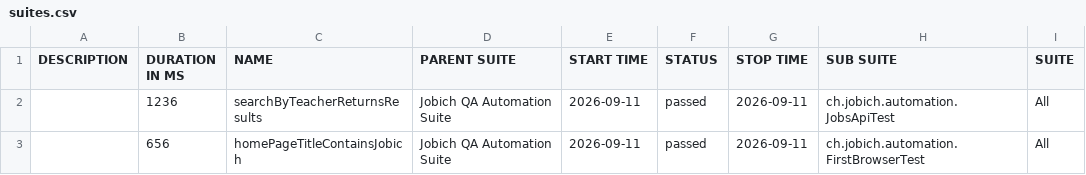
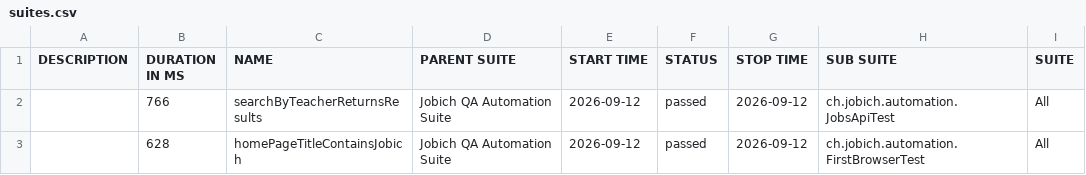
Before and after one commit to aazinchenko/jobich-automation, a CSV file: data/suites.csv, drawn as a sheet; only a part is shown; the diff names each change by its address in the sheet, - before the commit and + after, or states it on an @@ line.

```diff
--- a/data/suites.csv
+++ b/data/suites.csv
-B2 (DURATION IN MS): 1236
+B2 (DURATION IN MS): 766
-E2:E3 (START TIME): 2026-09-11
+E2:E3 (START TIME): 2026-09-12
-G2:G3 (STOP TIME): 2026-09-11
+G2:G3 (STOP TIME): 2026-09-12
-B3 (DURATION IN MS): 656
+B3 (DURATION IN MS): 628
```
Also changed, not shown: 26 other files.
